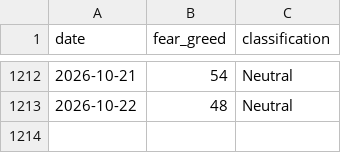
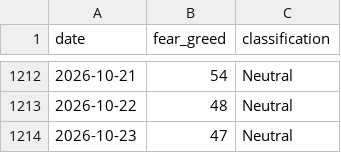
Before and after one commit to BRKME/OracAI, a CSV file: data/external/fear_greed.csv, drawn as a sheet; only a part is shown, gaps mark what is left out.

```diff
--- a/data/external/fear_greed.csv
+++ b/data/external/fear_greed.csv
@@ -1213 +1213,2 @@ date,fear_greed,classification
 2026-10-22,48,Neutral
+2026-10-23,47,Neutral
```
Also changed, not shown: data/external/btc_ohlcv.csv, data/external/eth_ohlcv.csv, 4 other files.
